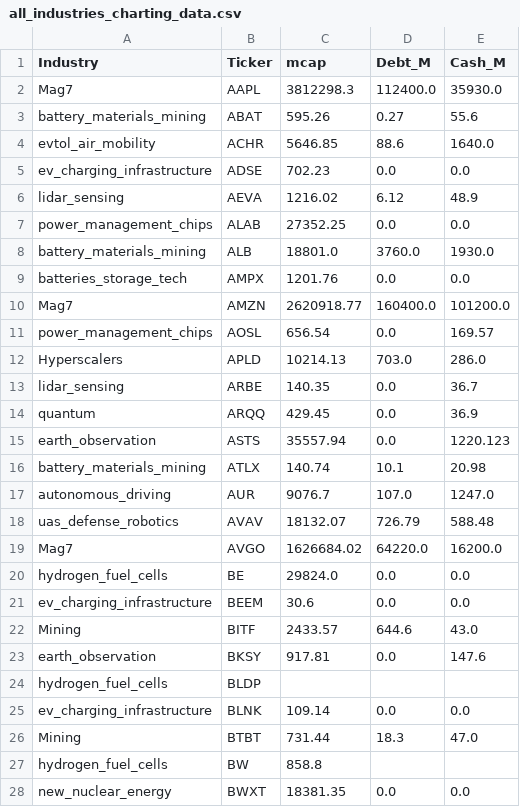
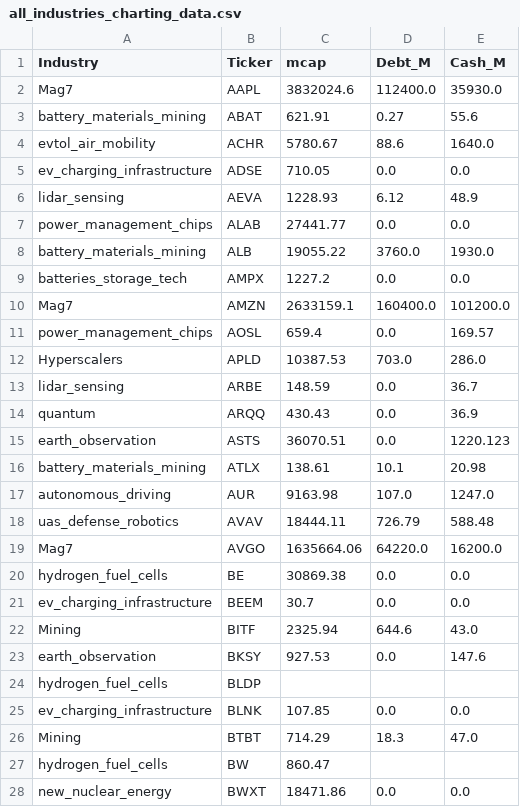
Before and after one commit to prasanna-ML-expert/jayind, a CSV file: all_industries_charting_data.csv, drawn as a sheet; only a part is shown; the diff covers the shown part only.

Commit message:
Update all_industries_charting_data.csv with data for peer comparison charts

```diff
--- a/all_industries_charting_data.csv
+++ b/all_industries_charting_data.csv
@@ -1,28 +1,28 @@
 Industry,Ticker,mcap,Debt_M,Cash_M
-Mag7,AAPL,3812298.3,112400.0,35930.0
-battery_materials_mining,ABAT,595.26,0.27,55.6
-evtol_air_mobility,ACHR,5646.85,88.6,1640.0
-ev_charging_infrastructure,ADSE,702.23,0.0,0.0
-lidar_sensing,AEVA,1216.02,6.12,48.9
-power_management_chips,ALAB,27352.25,0.0,0.0
-battery_materials_mining,ALB,18801.0,3760.0,1930.0
-batteries_storage_tech,AMPX,1201.76,0.0,0.0
-Mag7,AMZN,2620918.77,160400.0,101200.0
-power_management_chips,AOSL,656.54,0.0,169.57
-Hyperscalers,APLD,10214.13,703.0,286.0
-lidar_sensing,ARBE,140.35,0.0,36.7
-quantum,ARQQ,429.45,0.0,36.9
-earth_observation,ASTS,35557.94,0.0,1220.123
-battery_materials_mining,ATLX,140.74,10.1,20.98
-autonomous_driving,AUR,9076.7,107.0,1247.0
-uas_defense_robotics,AVAV,18132.07,726.79,588.48
-Mag7,AVGO,1626684.02,64220.0,16200.0
-hydrogen_fuel_cells,BE,29824.0,0.0,0.0
-ev_charging_infrastructure,BEEM,30.6,0.0,0.0
-Mining,BITF,2433.57,644.6,43.0
-earth_observation,BKSY,917.81,0.0,147.6
+Mag7,AAPL,3832024.6,112400.0,35930.0
+battery_materials_mining,ABAT,621.91,0.27,55.6
+evtol_air_mobility,ACHR,5780.67,88.6,1640.0
+ev_charging_infrastructure,ADSE,710.05,0.0,0.0
+lidar_sensing,AEVA,1228.93,6.12,48.9
+power_management_chips,ALAB,27441.77,0.0,0.0
+battery_materials_mining,ALB,19055.22,3760.0,1930.0
+batteries_storage_tech,AMPX,1227.2,0.0,0.0
+Mag7,AMZN,2633159.1,160400.0,101200.0
+power_management_chips,AOSL,659.4,0.0,169.57
+Hyperscalers,APLD,10387.53,703.0,286.0
+lidar_sensing,ARBE,148.59,0.0,36.7
+quantum,ARQQ,430.43,0.0,36.9
+earth_observation,ASTS,36070.51,0.0,1220.123
+battery_materials_mining,ATLX,138.61,10.1,20.98
+autonomous_driving,AUR,9163.98,107.0,1247.0
+uas_defense_robotics,AVAV,18444.11,726.79,588.48
+Mag7,AVGO,1635664.06,64220.0,16200.0
+hydrogen_fuel_cells,BE,30869.38,0.0,0.0
+ev_charging_infrastructure,BEEM,30.7,0.0,0.0
+Mining,BITF,2325.94,644.6,43.0
+earth_observation,BKSY,927.53,0.0,147.6
 hydrogen_fuel_cells,BLDP,,,
-ev_charging_infrastructure,BLNK,109.14,0.0,0.0
-Mining,BTBT,731.44,18.3,47.0
-hydrogen_fuel_cells,BW,858.8,,
-new_nuclear_energy,BWXT,18381.35,0.0,0.0
+ev_charging_infrastructure,BLNK,107.85,0.0,0.0
+Mining,BTBT,714.29,18.3,47.0
+hydrogen_fuel_cells,BW,860.47,,
+new_nuclear_energy,BWXT,18471.86,0.0,0.0
```
Also changed, not shown: 100 edited cells elsewhere in this file.
